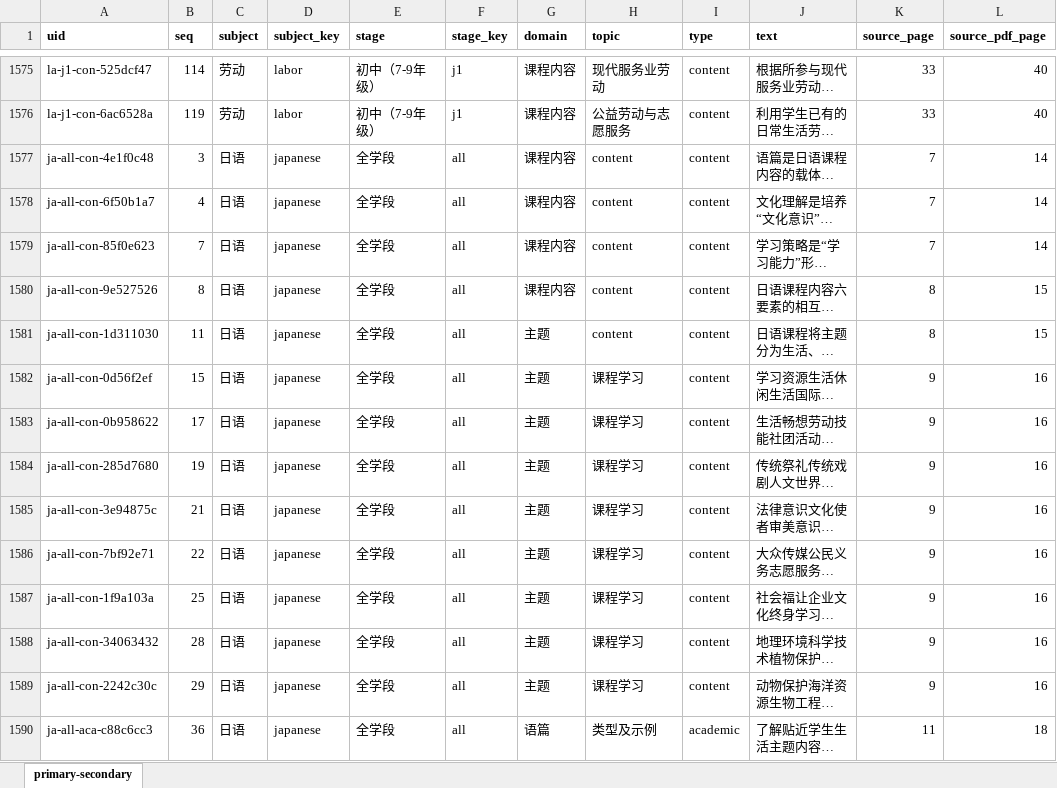
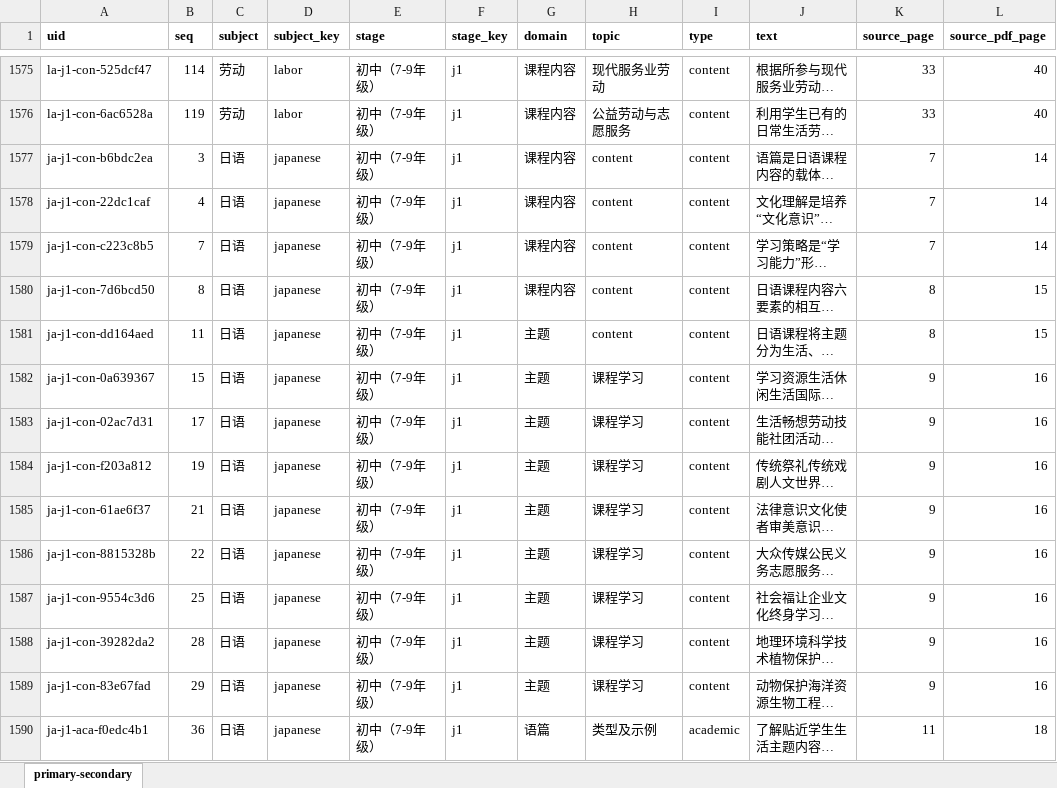
Before and after one commit to GrowyAI/growyai.github.io, an Excel workbook: zh/china-curriculum/data/primary-secondary.xlsx, sheet primary-secondary, drawn as a sheet; only a part is shown, gaps mark what is left out; long unchanged cells end in …; values as stored, in another font and other column widths than the file's, no borders; the diff covers the shown part only; the diff names each change by its address in the sheet, - before the commit and + after, or states it on an @@ line.

```diff
--- a/zh/china-curriculum/data/primary-secondary.xlsx (sheet primary-secondary)
+++ b/zh/china-curriculum/data/primary-secondary.xlsx (sheet primary-secondary)
-A1577 (uid): ja-all-con-4e1f0c48
+A1577 (uid): ja-j1-con-b6bdc2ea
-E1577:E1590 (stage): 全学段
+E1577:E1590 (stage): 初中（7-9年级）
-F1577:F1590 (stage_key): all
+F1577:F1590 (stage_key): j1
-A1578 (uid): ja-all-con-6f50b1a7
+A1578 (uid): ja-j1-con-22dc1caf
-A1579 (uid): ja-all-con-85f0e623
+A1579 (uid): ja-j1-con-c223c8b5
-A1580 (uid): ja-all-con-9e527526
+A1580 (uid): ja-j1-con-7d6bcd50
-A1581 (uid): ja-all-con-1d311030
+A1581 (uid): ja-j1-con-dd164aed
-A1582 (uid): ja-all-con-0d56f2ef
+A1582 (uid): ja-j1-con-0a639367
-A1583 (uid): ja-all-con-0b958622
+A1583 (uid): ja-j1-con-02ac7d31
-A1584 (uid): ja-all-con-285d7680
+A1584 (uid): ja-j1-con-f203a812
-A1585 (uid): ja-all-con-3e94875c
+A1585 (uid): ja-j1-con-61ae6f37
-A1586 (uid): ja-all-con-7bf92e71
+A1586 (uid): ja-j1-con-8815328b
-A1587 (uid): ja-all-con-1f9a103a
+A1587 (uid): ja-j1-con-9554c3d6
-A1588 (uid): ja-all-con-34063432
+A1588 (uid): ja-j1-con-39282da2
-A1589 (uid): ja-all-con-2242c30c
+A1589 (uid): ja-j1-con-83e67fad
-A1590 (uid): ja-all-aca-c88c6cc3
+A1590 (uid): ja-j1-aca-f0edc4b1
```
Also changed, not shown: 231 edited cells elsewhere in this sheet, 12 other files.
